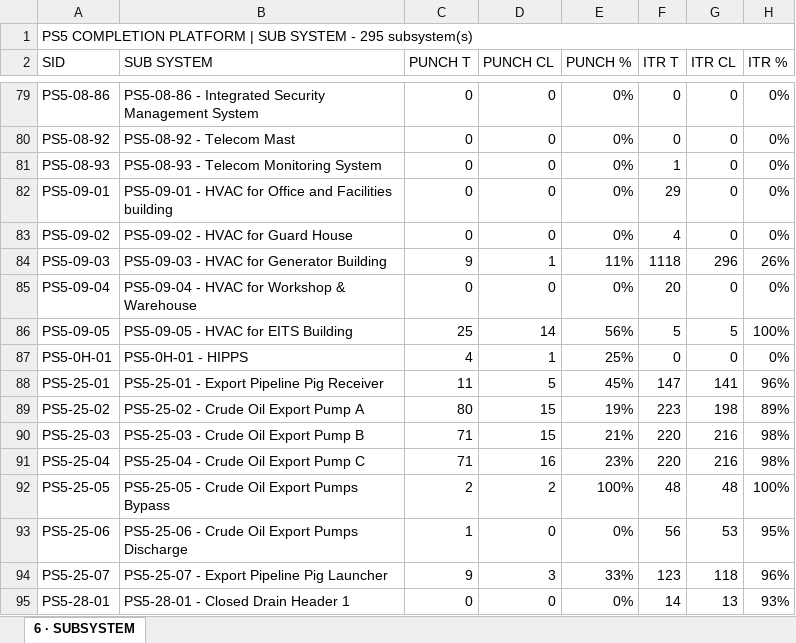
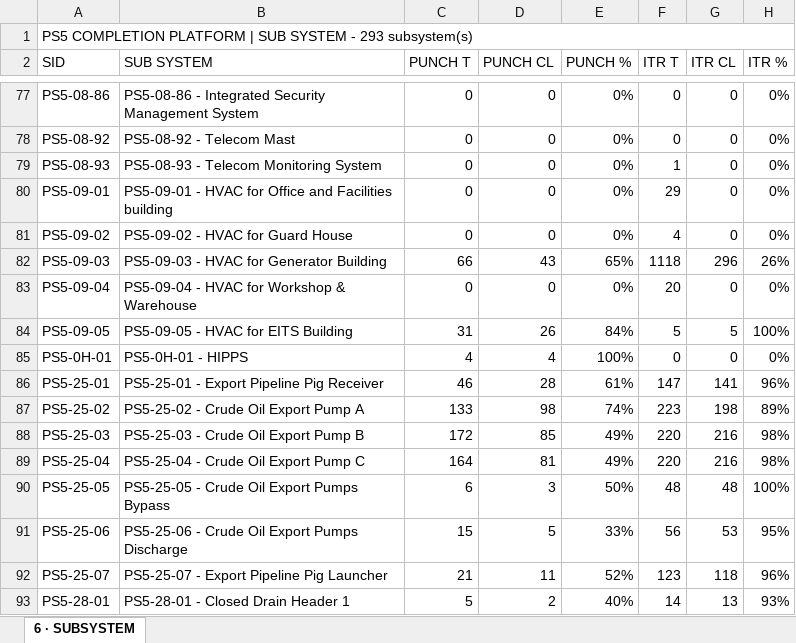
Before and after one commit to Mohamedgawad1/PS5-COMPLETION-PLATFORM, an Excel workbook: EXCEL/6 - SUBSYSTEM.xlsx, sheet 6 · SUBSYSTEM, drawn as a sheet; only a part is shown, gaps mark what is left out; values as stored, in another font and other column widths than the file's, no cell formats; addresses are those after the commit; the diff covers the shown part only; the diff names each change by its address in the sheet, - before the commit and + after, or states it on an @@ line.

```diff
--- a/EXCEL/6 - SUBSYSTEM.xlsx (sheet 6 · SUBSYSTEM)
+++ b/EXCEL/6 - SUBSYSTEM.xlsx (sheet 6 · SUBSYSTEM)
-A1 (SID): …SYSTEM - 295 subsystem(s)
+A1 (SID): …SYSTEM - 293 subsystem(s)
-C82 (PUNCH T): 9
+C82 (PUNCH T): 66
-D82 (PUNCH CL): 1
+D82 (PUNCH CL): 43
-E82 (PUNCH %): 11%
+E82 (PUNCH %): 65%
-C84 (PUNCH T): 25
+C84 (PUNCH T): 31
-D84 (PUNCH CL): 14
+D84 (PUNCH CL): 26
-E84 (PUNCH %): 56%
+E84 (PUNCH %): 84%
-D85 (PUNCH CL): 1
+D85 (PUNCH CL): 4
-E85 (PUNCH %): 25%
+E85 (PUNCH %): 100%
-C86 (PUNCH T): 11
+C86 (PUNCH T): 46
-D86 (PUNCH CL): 5
+D86 (PUNCH CL): 28
-E86 (PUNCH %): 45%
+E86 (PUNCH %): 61%
-C87 (PUNCH T): 80
+C87 (PUNCH T): 133
-D87 (PUNCH CL): 15
+D87 (PUNCH CL): 98
-E87 (PUNCH %): 19%
+E87 (PUNCH %): 74%
-C88 (PUNCH T): 71
+C88 (PUNCH T): 172
-D88 (PUNCH CL): 15
+D88 (PUNCH CL): 85
-E88 (PUNCH %): 21%
+E88 (PUNCH %): 49%
-C89 (PUNCH T): 71
+C89 (PUNCH T): 164
-D89 (PUNCH CL): 16
+D89 (PUNCH CL): 81
-E89 (PUNCH %): 23%
+E89 (PUNCH %): 49%
-C90 (PUNCH T): 2
+C90 (PUNCH T): 6
-D90 (PUNCH CL): 2
+D90 (PUNCH CL): 3
-E90 (PUNCH %): 100%
+E90 (PUNCH %): 50%
-C91 (PUNCH T): 1
+C91 (PUNCH T): 15
-D91 (PUNCH CL): 0
+D91 (PUNCH CL): 5
-E91 (PUNCH %): 0%
+E91 (PUNCH %): 33%
-C92 (PUNCH T): 9
+C92 (PUNCH T): 21
-D92 (PUNCH CL): 3
+D92 (PUNCH CL): 11
-E92 (PUNCH %): 33%
+E92 (PUNCH %): 52%
-C93 (PUNCH T): 0
+C93 (PUNCH T): 5
-D93 (PUNCH CL): 0
+D93 (PUNCH CL): 2
-E93 (PUNCH %): 0%
+E93 (PUNCH %): 40%
```
Also changed, not shown: 2 removed rows and 520 edited cells elsewhere in this sheet, cell formats, EXCEL/2 - RFC PROGRESS.xlsx, EXCEL/3 - BLOCKING-REMARKS.xlsx, 9 other files.
